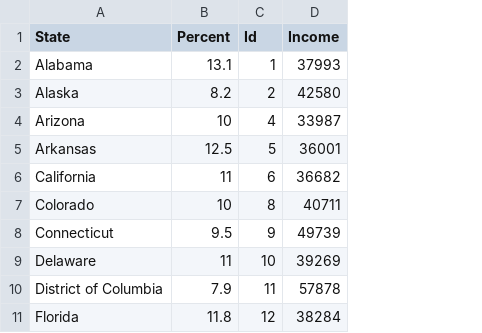
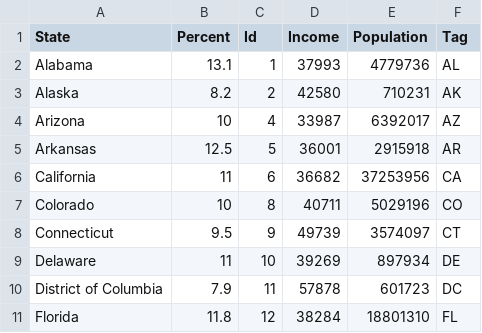
Before and after one commit to anushajain2/projectdata, a CSV file: Graph1Data.csv, drawn as a sheet; only a part is shown; the diff names each change by its address in the sheet, - before the commit and + after, or states it on an @@ line.

```diff
--- a/Graph1Data.csv
+++ b/Graph1Data.csv
+column E (Population), rows 2-11: 4779736 | 710231 | 6392017 | 2915918 | 37253956 | 5029196 | 3574097 | 897934 | 601723 | 18801310
+column F (Tag), rows 2-11: AL | AK | AZ | AR | CA | CO | CT | DE | DC | FL
```
Also changed, not shown: 1 other file.
